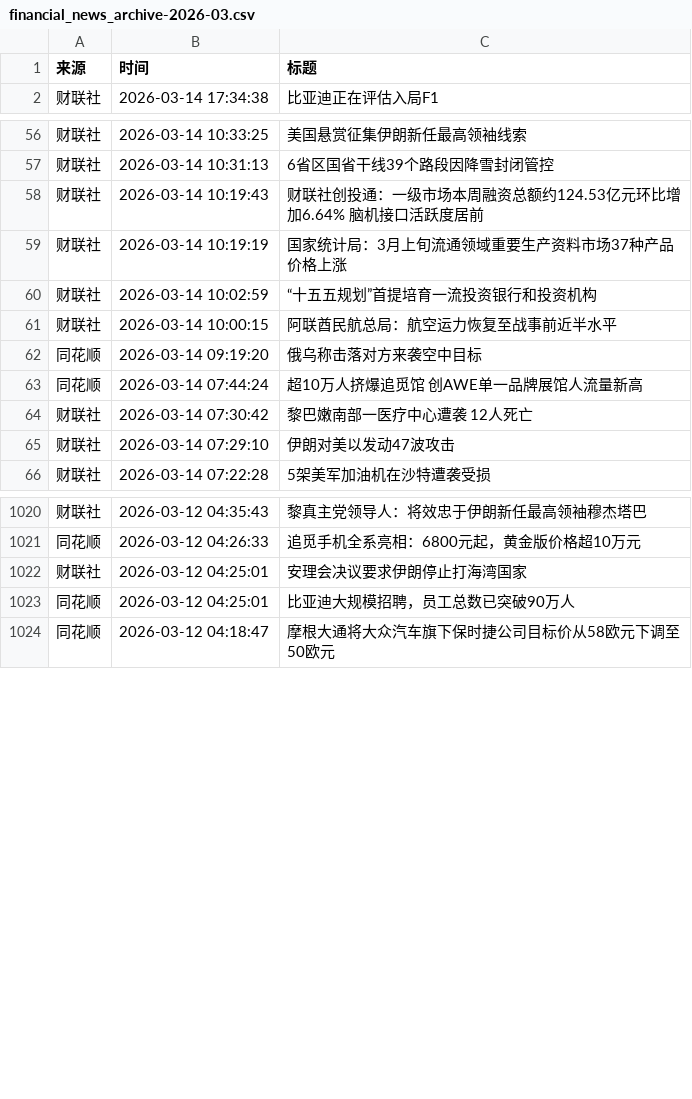
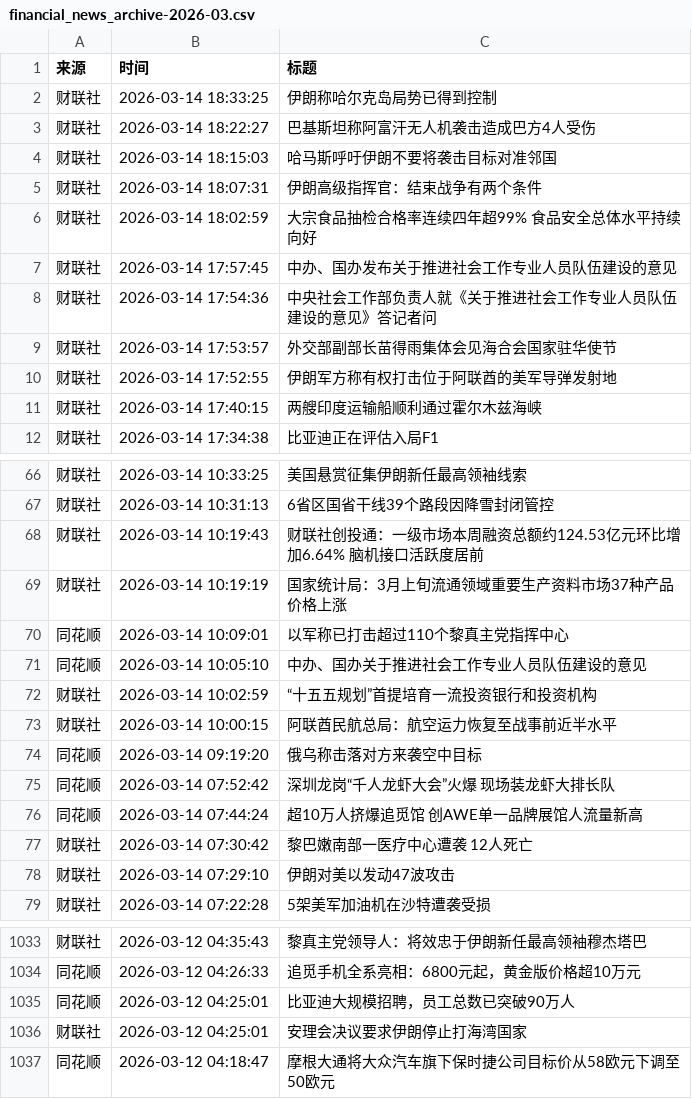
Before and after one commit to xiaoshuochangzai/huiboyanbao, a CSV file: 财经新闻数据/financial_news_archive-2026-03.csv, drawn as a sheet; only a part is shown, gaps mark what is left out; the diff covers the shown part only.

```diff
--- a/财经新闻数据/financial_news_archive-2026-03.csv
+++ b/财经新闻数据/financial_news_archive-2026-03.csv
@@ -1,2 +1,12 @@
 来源,时间,标题
+财联社,2026-03-14 18:33:25,伊朗称哈尔克岛局势已得到控制
+财联社,2026-03-14 18:22:27,巴基斯坦称阿富汗无人机袭击造成巴方4人受伤
+财联社,2026-03-14 18:15:03,哈马斯呼吁伊朗不要将袭击目标对准邻国
+财联社,2026-03-14 18:07:31,伊朗高级指挥官：结束战争有两个条件
+财联社,2026-03-14 18:02:59,大宗食品抽检合格率连续四年超99% 食品安全总体水平持续向好
+财联社,2026-03-14 17:57:45,中办、国办发布关于推进社会工作专业人员队伍建设的意见
+财联社,2026-03-14 17:54:36,中央社会工作部负责人就《关于推进社会工作专业人员队伍建设的意见》答记者问
+财联社,2026-03-14 17:53:57,外交部副部长苗得雨集体会见海合会国家驻华使节
+财联社,2026-03-14 17:52:55,伊朗军方称有权打击位于阿联酋的美军导弹发射地
+财联社,2026-03-14 17:40:15,两艘印度运输船顺利通过霍尔木兹海峡
 财联社,2026-03-14 17:34:38,比亚迪正在评估入局F1
@@ -59,2 +69,4 @@
 财联社,2026-03-14 10:19:19,国家统计局：3月上旬流通领域重要生产资料市场37种产品价格上涨
+同花顺,2026-03-14 10:09:01,以军称已打击超过110个黎真主党指挥中心
+同花顺,2026-03-14 10:05:10,中办、国办关于推进社会工作专业人员队伍建设的意见
 财联社,2026-03-14 10:02:59,“十五五规划”首提培育一流投资银行和投资机构
@@ -62,2 +74,3 @@
 同花顺,2026-03-14 09:19:20,俄乌称击落对方来袭空中目标
+同花顺,2026-03-14 07:52:42,深圳龙岗“千人龙虾大会”火爆 现场装龙虾大排长队
 同花顺,2026-03-14 07:44:24,超10万人挤爆追觅馆 创AWE单一品牌展馆人流量新高
@@ -1021,4 +1034,4 @@
 同花顺,2026-03-12 04:26:33,追觅手机全系亮相：6800元起，黄金版价格超10万元
-财联社,2026-03-12 04:25:01,安理会决议要求伊朗停止打海湾国家
 同花顺,2026-03-12 04:25:01,比亚迪大规模招聘，员工总数已突破90万人
+财联社,2026-03-12 04:25:01,安理会决议要求伊朗停止打海湾国家
 同花顺,2026-03-12 04:18:47,摩根大通将大众汽车旗下保时捷公司目标价从58欧元下调至50欧元
```
Also changed, not shown: 10 moved rows elsewhere in this file, 4 other files.
